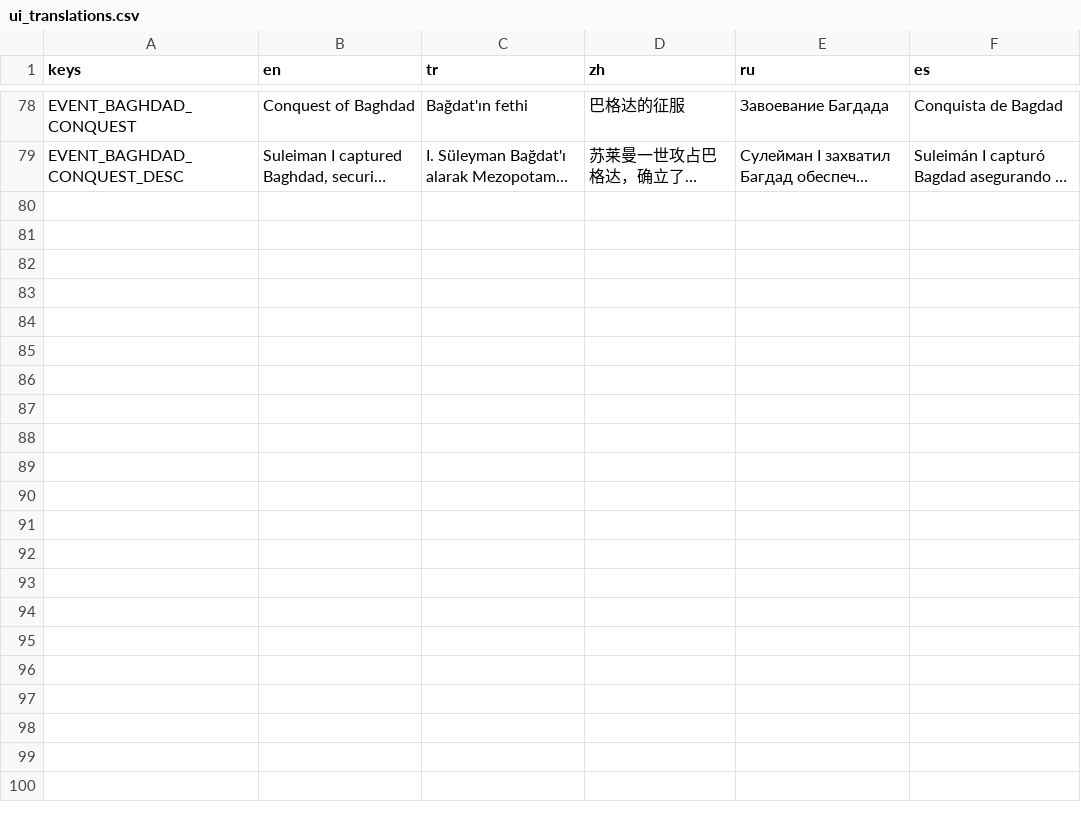
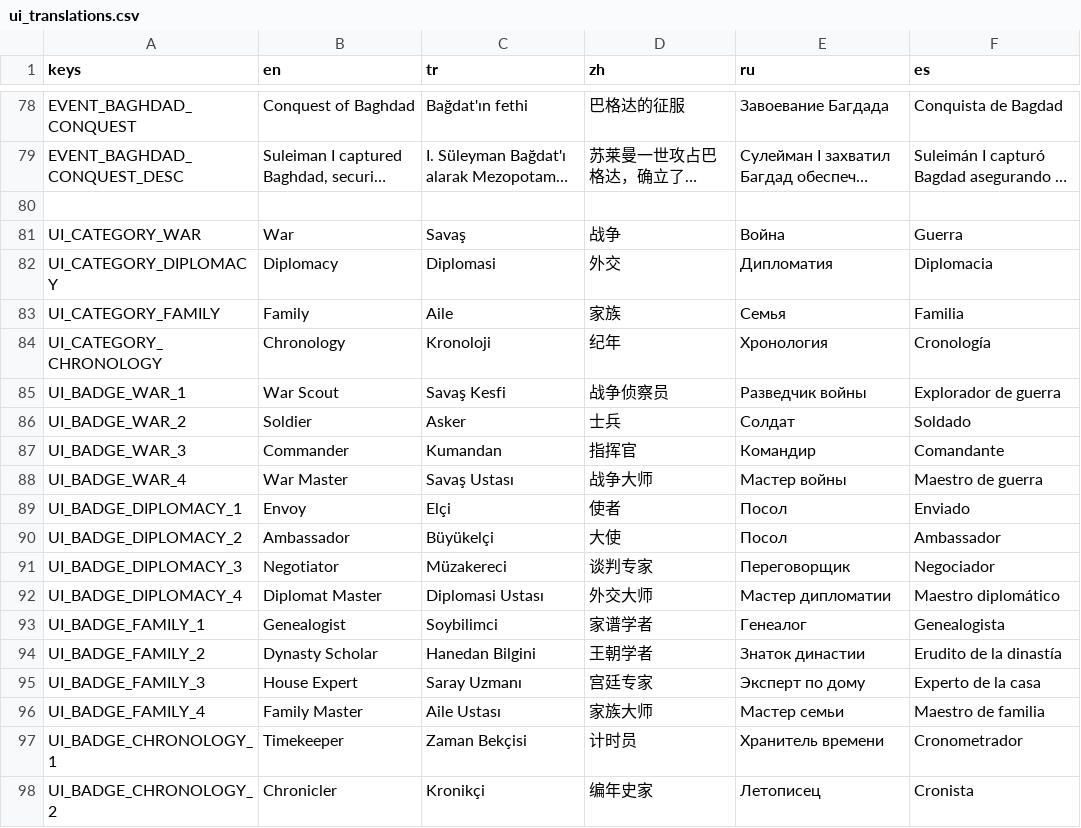
Before and after one commit to ozkanpakdil/godot-ottoman-sultans, a CSV file: assets/i18n/ui_translations.csv, drawn as a sheet; only a part is shown, gaps mark what is left out; long unchanged cells end in …; the diff covers the shown part only; the diff names each change by its address in the sheet, - before the commit and + after, or states it on an @@ line.

Commit message:
added categories and badges

```diff
--- a/assets/i18n/ui_translations.csv
+++ b/assets/i18n/ui_translations.csv
+row 80: (empty)
+row 81: UI_CATEGORY_WAR | War | Savaş | 战争 | Война | Guerra
+row 82: UI_CATEGORY_DIPLOMACY | Diplomacy | Diplomasi | 外交 | Дипломатия | Diplomacia
+row 83: UI_CATEGORY_FAMILY | Family | Aile | 家族 | Семья | Familia
+row 84: UI_CATEGORY_CHRONOLOGY | Chronology | Kronoloji | 纪年 | Хронология | Cronología
+row 85: UI_BADGE_WAR_1 | War Scout | Savaş Kesfi | 战争侦察员 | Разведчик войны | Explorador de guerra
+row 86: UI_BADGE_WAR_2 | Soldier | Asker | 士兵 | Солдат | Soldado
+row 87: UI_BADGE_WAR_3 | Commander | Kumandan | 指挥官 | Командир | Comandante
+row 88: UI_BADGE_WAR_4 | War Master | Savaş Ustası | 战争大师 | Мастер войны | Maestro de guerra
+row 89: UI_BADGE_DIPLOMACY_1 | Envoy | Elçi | 使者 | Посол | Enviado
+row 90: UI_BADGE_DIPLOMACY_2 | Ambassador | Büyükelçi | 大使 | Посол | Ambassador
+row 91: UI_BADGE_DIPLOMACY_3 | Negotiator | Müzakereci | 谈判专家 | Переговорщик | Negociador
+row 92: UI_BADGE_DIPLOMACY_4 | Diplomat Master | Diplomasi Ustası | 外交大师 | Мастер дипломатии | Maestro diplomático
+row 93: UI_BADGE_FAMILY_1 | Genealogist | Soybilimci | 家谱学者 | Генеалог | Genealogista
+row 94: UI_BADGE_FAMILY_2 | Dynasty Scholar | Hanedan Bilgini | 王朝学者 | Знаток династии | Erudito de la dinastía
+row 95: UI_BADGE_FAMILY_3 | House Expert | Saray Uzmanı | 宫廷专家 | Эксперт по дому | Experto de la casa
+row 96: UI_BADGE_FAMILY_4 | Family Master | Aile Ustası | 家族大师 | Мастер семьи | Maestro de familia
+row 97: UI_BADGE_CHRONOLOGY_1 | Timekeeper | Zaman Bekçisi | 计时员 | Хранитель времени | Cronometrador
+row 98: UI_BADGE_CHRONOLOGY_2 | Chronicler | Kronikçi | 编年史家 | Летописец | Cronista
```
Also changed, not shown: 14 added rows elsewhere in this file, 16 other files.
